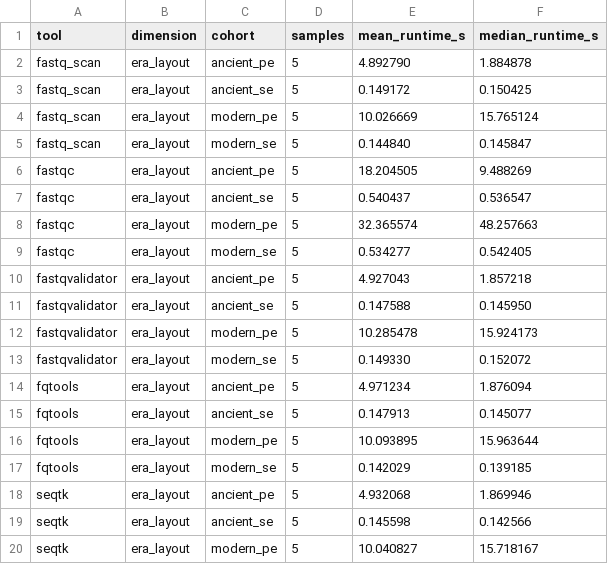
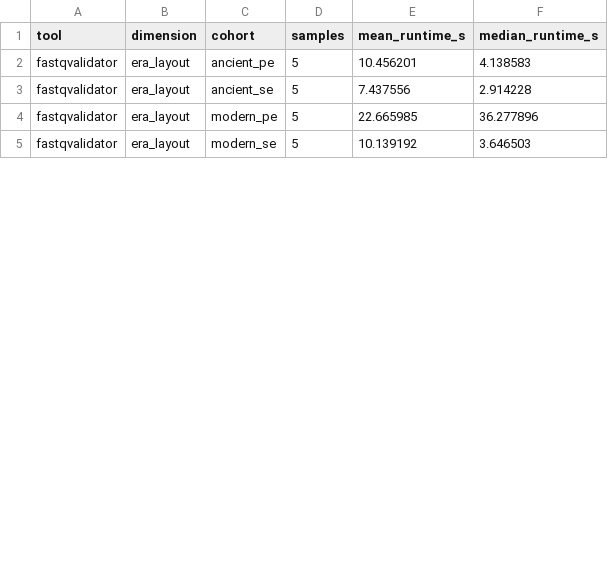
Before and after one commit to bijux/bijux-genomics, a CSV file: docs/benchmark/fastq.validate_reads/corpus-01/cohort_runtime_summary.csv, drawn as a sheet; only a part is shown; the diff covers the shown part only.

Commit message:
docs(benchmark): refresh corpus-01 mirror evidence

```diff
--- a/docs/benchmark/fastq.validate_reads/corpus-01/cohort_runtime_summary.csv
+++ b/docs/benchmark/fastq.validate_reads/corpus-01/cohort_runtime_summary.csv
@@ -1,20 +1,5 @@
 tool,dimension,cohort,samples,mean_runtime_s,median_runtime_s
-fastq_scan,era_layout,ancient_pe,5,4.892790,1.884878
-fastq_scan,era_layout,ancient_se,5,0.149172,0.150425
-fastq_scan,era_layout,modern_pe,5,10.026669,15.765124
-fastq_scan,era_layout,modern_se,5,0.144840,0.145847
-fastqc,era_layout,ancient_pe,5,18.204505,9.488269
-fastqc,era_layout,ancient_se,5,0.540437,0.536547
-fastqc,era_layout,modern_pe,5,32.365574,48.257663
-fastqc,era_layout,modern_se,5,0.534277,0.542405
-fastqvalidator,era_layout,ancient_pe,5,4.927043,1.857218
-fastqvalidator,era_layout,ancient_se,5,0.147588,0.145950
-fastqvalidator,era_layout,modern_pe,5,10.285478,15.924173
-fastqvalidator,era_layout,modern_se,5,0.149330,0.152072
-fqtools,era_layout,ancient_pe,5,4.971234,1.876094
-fqtools,era_layout,ancient_se,5,0.147913,0.145077
-fqtools,era_layout,modern_pe,5,10.093895,15.963644
-fqtools,era_layout,modern_se,5,0.142029,0.139185
-seqtk,era_layout,ancient_pe,5,4.932068,1.869946
-seqtk,era_layout,ancient_se,5,0.145598,0.142566
-seqtk,era_layout,modern_pe,5,10.040827,15.718167
+fastqvalidator,era_layout,ancient_pe,5,10.456201,4.138583
+fastqvalidator,era_layout,ancient_se,5,7.437556,2.914228
+fastqvalidator,era_layout,modern_pe,5,22.665985,36.277896
+fastqvalidator,era_layout,modern_se,5,10.139192,3.646503
```
Also changed, not shown: 13 removed rows and 6 edited cells elsewhere in this file, docs/benchmark/fastq.merge_pairs/corpus-01/cohort_runtime_summary.csv, docs/benchmark/fastq.merge_pairs/corpus-01/sample_runtime_outliers.csv, 28 other files.
